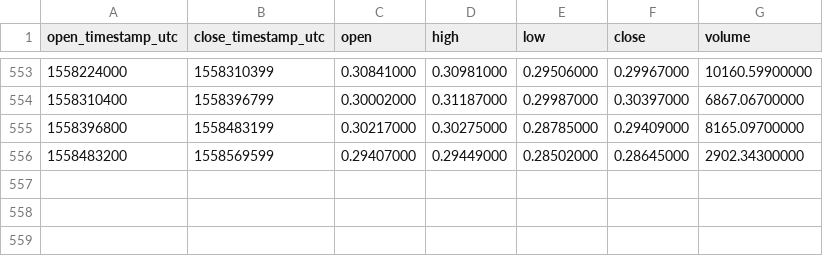
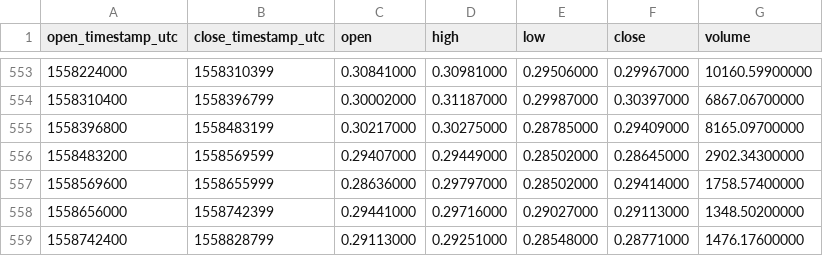
Before and after one commit to cryptobigbro/binance-ZECETH, a CSV file: binance-ZECETH-1d.csv, drawn as a sheet; only a part is shown, gaps mark what is left out; the diff names each change by its address in the sheet, - before the commit and + after, or states it on an @@ line.

```diff
--- a/binance-ZECETH-1d.csv
+++ b/binance-ZECETH-1d.csv
+row 557: 1558569600 | 1558655999 | 0.28636000 | 0.29797000 | 0.28502000 | 0.29414000 | 1758.57400000
+row 558: 1558656000 | 1558742399 | 0.29441000 | 0.29716000 | 0.29027000 | 0.29113000 | 1348.50200000
+row 559: 1558742400 | 1558828799 | 0.29113000 | 0.29251000 | 0.28548000 | 0.28771000 | 1476.17600000
```
Also changed, not shown: binance-ZECETH-1h.csv.
